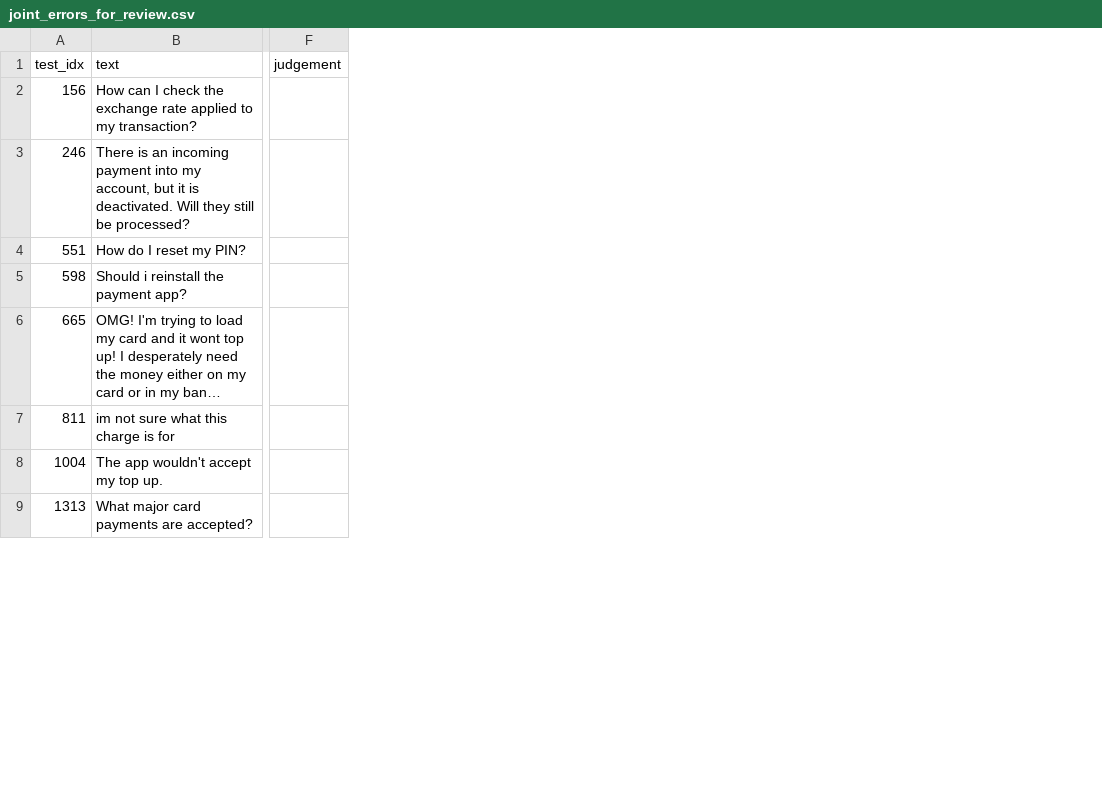
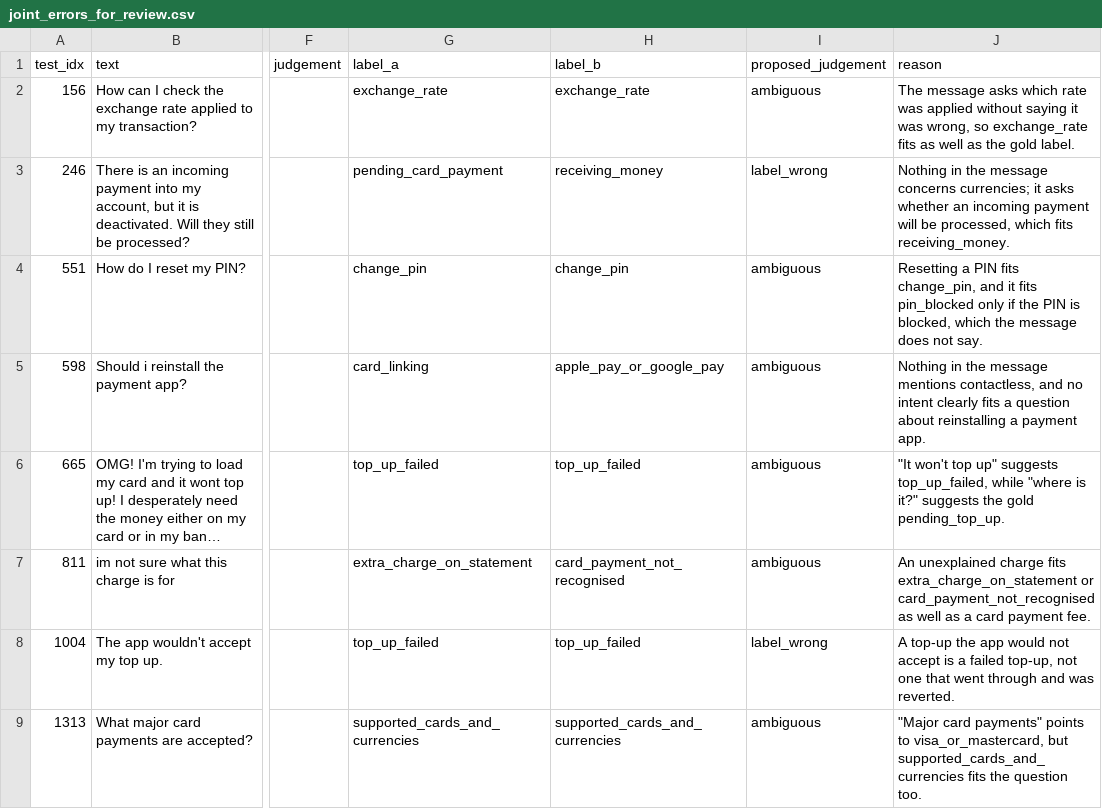
Before and after one commit to Vc555s/small-vs-frontier, a CSV file: results/next/joint_errors_for_review.csv, drawn as a sheet; only a part is shown, gaps mark what is left out; long unchanged cells end in …; the diff names each change by its address in the sheet, - before the commit and + after, or states it on an @@ line.

Commit message:
Error review: blinded label columns, proposed judgements and a summary script

```diff
--- a/results/next/joint_errors_for_review.csv
+++ b/results/next/joint_errors_for_review.csv
+column G (label_a), rows 2-9: exchange_rate | pending_card_payment | change_pin | card_linking | top_up_failed | extra_charge_on_statement | top_up_failed | supported_cards_and_currencies
+column H (label_b), rows 2-9: exchange_rate | receiving_money | change_pin | apple_pay_or_google_pay | top_up_failed | card_payment_not_recognised | top_up_failed | supported_cards_and_currencies
+column I (proposed_judgement), rows 2-9: ambiguous | label_wrong | ambiguous | ambiguous | ambiguous | ambiguous | label_wrong | ambiguous
+column J (reason), rows 2-9: The message asks which rate was applied without saying it was wrong, so exchange_rate fits as well as the gold label. | Nothing in the message concerns currencies; it asks whether an incoming payment will be processed, which fits receiving_money. | Resetting a PIN fits change_pin, and it fits pin_blocked only if the PIN is blocked, which the message does not say. | Nothing in the message mentions contactless, and no intent clearly fits a question about reinstalling a payment app. | "It won't top up" suggests top_up_failed, while "where is it?" suggests the gold pending_top_up. | An unexplained charge fits extra_charge_on_statement or card_payment_not_recognised as well as a card payment fee. | A top-up the app would not accept is a failed top-up, not one that went through and was reverted. | "Major card payments" points to visa_or_mastercard, but supported_cards_and_currencies fits the question too.
```
Also changed, not shown: 3 other files.
